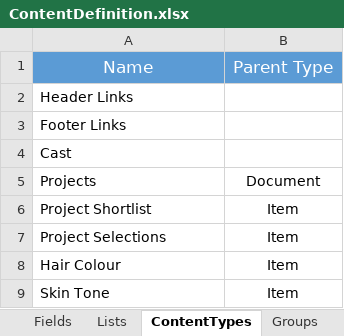
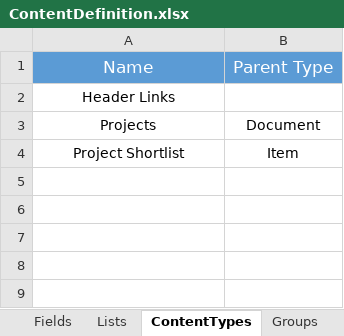
Before and after one commit to dmitrydyachenko/spcrowd, an Excel workbook: public/ContentDefinition.xlsx, sheet ContentTypes, drawn as a sheet; values as stored, in another font and other column widths than the file's, no borders; table styles not drawn; removed rows and columns are numbered as before the commit, all else as after; the diff names each change by its address in the sheet, - before the commit and + after, or states it on an @@ line.

```diff
--- a/public/ContentDefinition.xlsx (sheet ContentTypes)
+++ b/public/ContentDefinition.xlsx (sheet ContentTypes)
-A2 alignment: left
+A2 alignment: center
-row 3: Footer Links
-row 4: Cast
-A3:A4 alignment: left
+A3:A4 alignment: center
-row 7: Project Selections | Item
-row 8: Hair Colour | Item
-row 9: Skin Tone | Item
```
Also changed, not shown: sheet Fields, sheet Lists, sheet Groups, 45 other files.
